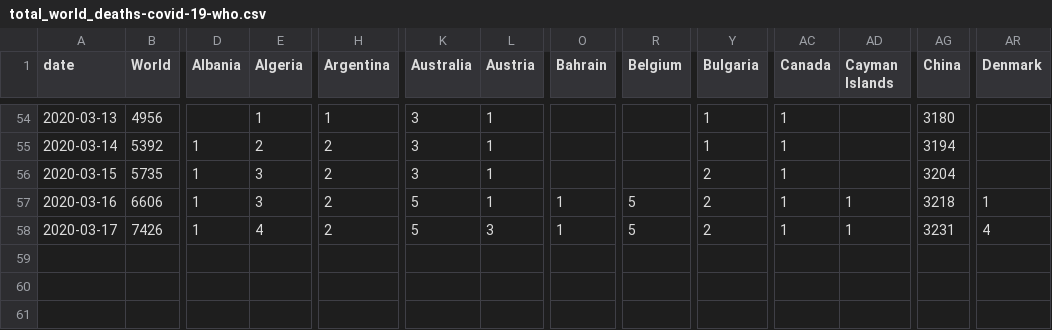
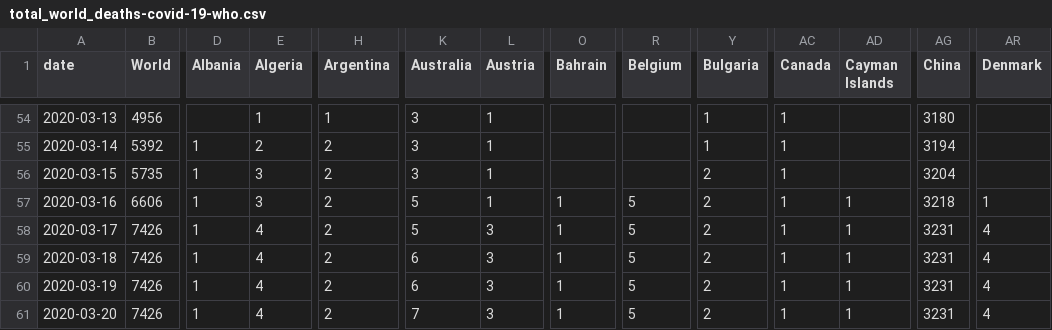
Before and after one commit to amedlin/covid19, a CSV file: total_world_deaths-covid-19-who.csv, drawn as a sheet; only a part is shown, gaps mark what is left out; rows hold the shown columns only; the diff names each change by its address in the sheet, - before the commit and + after, or states it on an @@ line.

```diff
--- a/total_world_deaths-covid-19-who.csv
+++ b/total_world_deaths-covid-19-who.csv
+row 59: 2020-03-18 | 7426 | 1 | 4 | 2 | 6 | 3 | 1 | 5 | 2 | 1 | 1 | 3231 | 4
+row 60: 2020-03-19 | 7426 | 1 | 4 | 2 | 6 | 3 | 1 | 5 | 2 | 1 | 1 | 3231 | 4
+row 61: 2020-03-20 | 7426 | 1 | 4 | 2 | 7 | 3 | 1 | 5 | 2 | 1 | 1 | 3231 | 4
```
Also changed, not shown: total_world_cases-covid-19-who.csv, 1 other file.
